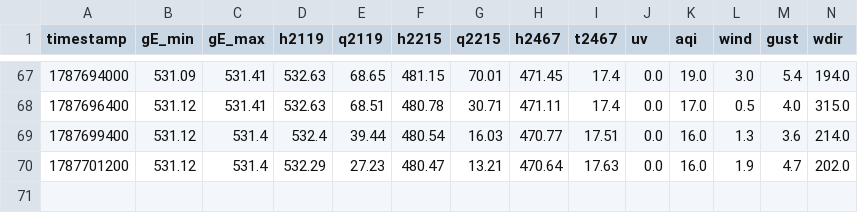
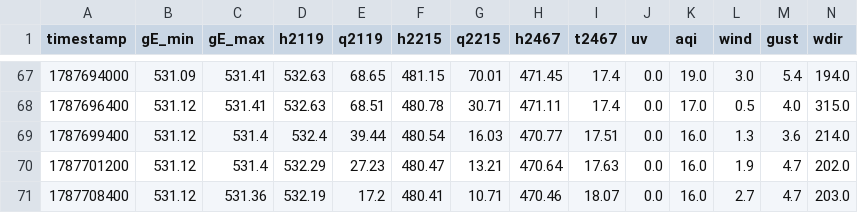
Before and after one commit to christianzihlmann/pumpfoil-guru, a CSV file: data/hydro.csv, drawn as a sheet; only a part is shown, gaps mark what is left out; rows hold the shown columns only; the diff names each change by its address in the sheet, - before the commit and + after, or states it on an @@ line.

```diff
--- a/data/hydro.csv
+++ b/data/hydro.csv
+row 71: 1787708400 | 531.12 | 531.36 | 532.19 | 17.2 | 480.41 | 10.71 | 470.46 | 18.07 | 0.0 | 16.0 | 2.7 | 4.7 | 203.0
```
Also changed, not shown: 1 other file.
